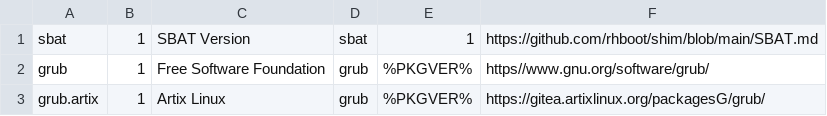
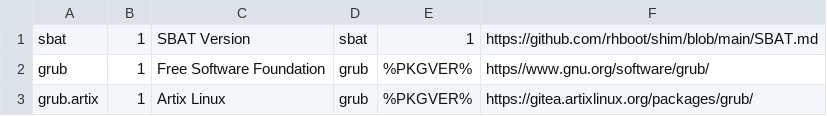
Before and after one commit to gripped/artixpkgbuilds, a CSV file: system/grub/x86_64/core/sbat.csv, drawn as a sheet.

Commit message:
Updated grub

```diff
--- a/system/grub/x86_64/core/sbat.csv
+++ b/system/grub/x86_64/core/sbat.csv
@@ -2,2 +2,2 @@ sbat,1,SBAT Version,sbat,1,https://github.com/rhboot/shim/blob/main/SBAT.md
 grub,1,Free Software Foundation,grub,%PKGVER%,https//www.gnu.org/software/grub/
-grub.artix,1,Artix Linux,grub,%PKGVER%,https://gitea.artixlinux.org/packagesG/grub/
+grub.artix,1,Artix Linux,grub,%PKGVER%,https://gitea.artixlinux.org/packages/grub/
```
Also changed, not shown: 14 other files.
